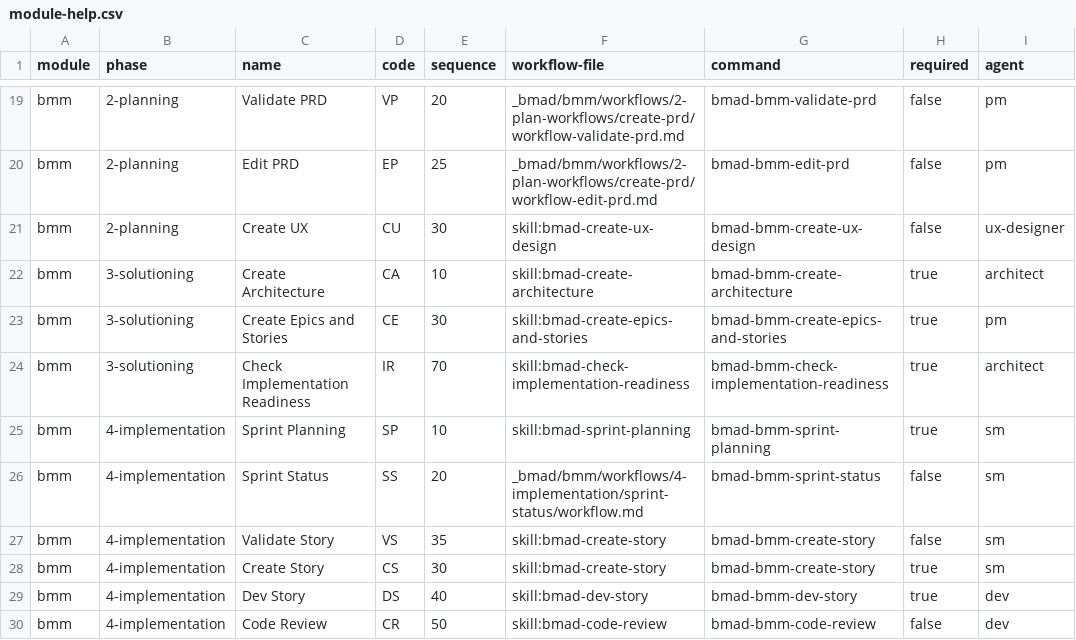
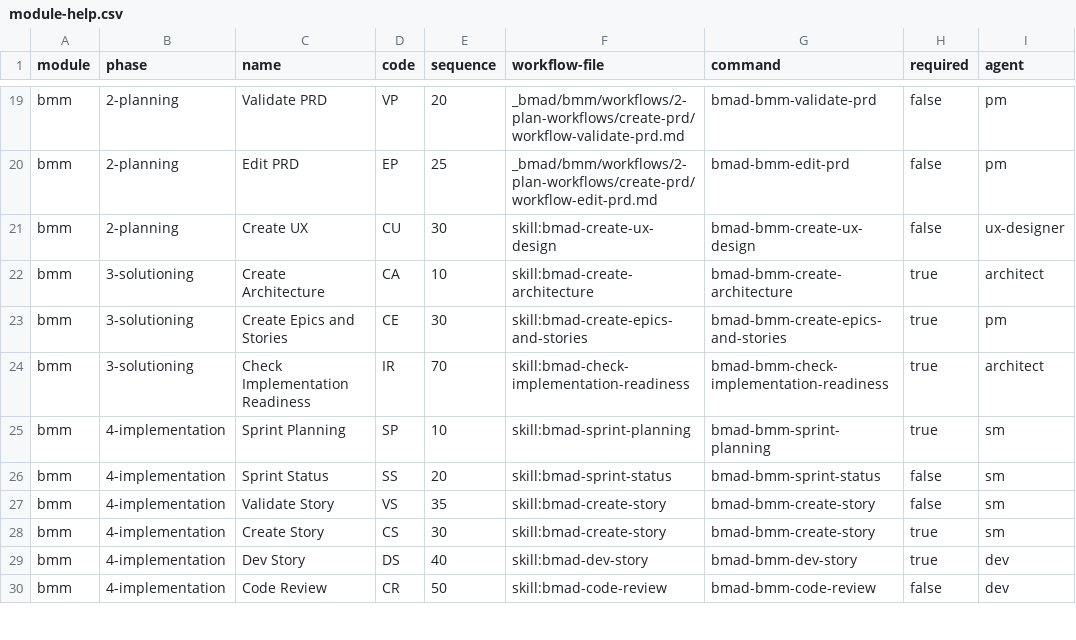
Before and after one commit to ricomiles/BMAD-METHOD, a CSV file: src/bmm/module-help.csv, drawn as a sheet; only a part is shown, gaps mark what is left out; the diff names each change by its address in the sheet, - before the commit and + after, or states it on an @@ line.

Commit message:
chore: convert sprint-status workflow to native skill

```diff
--- a/src/bmm/module-help.csv
+++ b/src/bmm/module-help.csv
-F26 (workflow-file): _bmad/bmm/workflows/4-implementation/sprint-status/workflow.md
+F26 (workflow-file): skill:bmad-sprint-status
```
Also changed, not shown: 4 other files.
